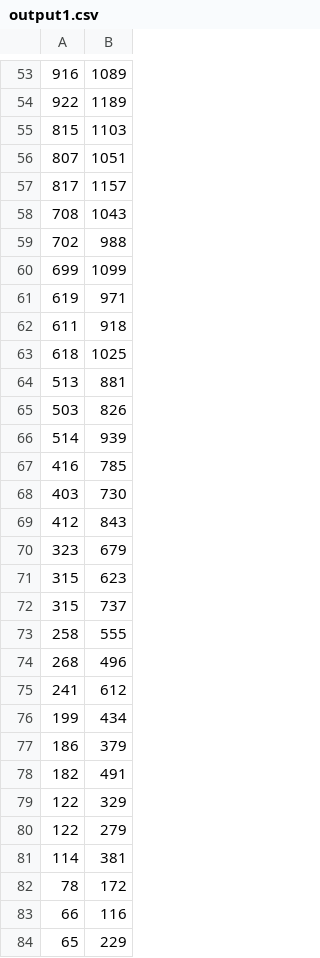
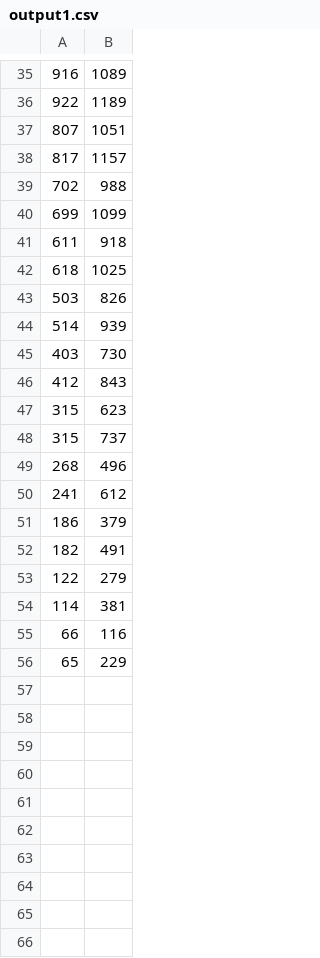
Before and after one commit to kavyadevd/CurveFittingAndHomography, a CSV file: Hw1/Problem2/output1.csv, drawn as a sheet; only a part is shown, gaps mark what is left out; the diff covers the shown part only; the diff names each change by its address in the sheet, - before the commit and + after, or states it on an @@ line.

```diff
--- a/Hw1/Problem2/output1.csv
+++ b/Hw1/Problem2/output1.csv
-row 55: 815 | 1103
-row 58: 708 | 1043
-row 61: 619 | 971
-row 64: 513 | 881
-row 67: 416 | 785
-row 70: 323 | 679
-row 73: 258 | 555
-row 76: 199 | 434
-row 79: 122 | 329
-row 82: 78 | 172
```
Also changed, not shown: 18 removed rows elsewhere in this file, 3 other files.
